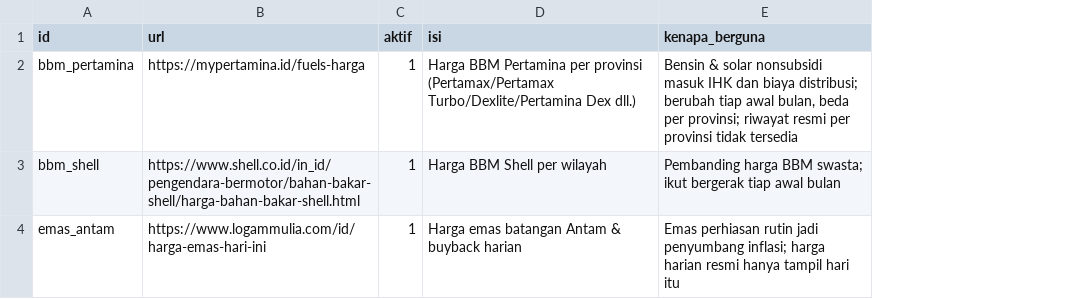
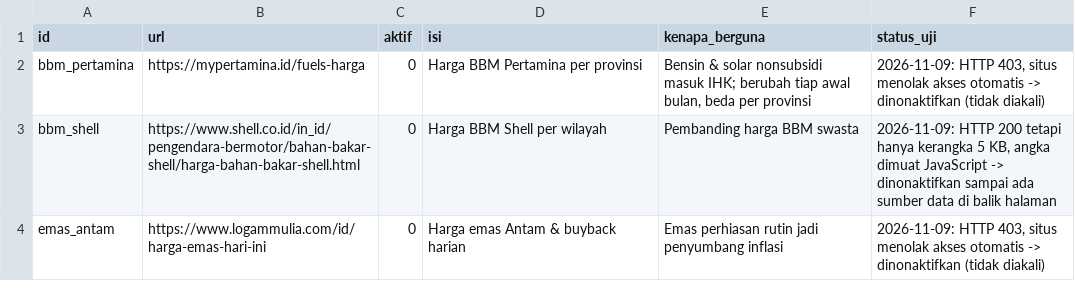
Before and after one commit to mrafiraamadhan/arsip-realtime-indonesia, a CSV file: config/halaman.csv, drawn as a sheet; the diff names each change by its address in the sheet, - before the commit and + after, or states it on an @@ line.

```diff
--- a/config/halaman.csv
+++ b/config/halaman.csv
+column F (status_uji), rows 2-4: 2026-11-09: HTTP 403, situs menolak akses otomatis -> dinonaktifkan (tidak diakali) | 2026-11-09: HTTP 200 tetapi hanya kerangka 5 KB, angka dimuat JavaScript -> dinonaktifkan sampai ada sumber data di balik halaman | 2026-11-09: HTTP 403, situs menolak akses otomatis -> dinonaktifkan (tidak diakali)
-C2:C4 (aktif): 1
+C2:C4 (aktif): 0
-D2 (isi): …per provinsi (Pertamax/Pertamax Turbo/Dexlite/Pertamina Dex dll.)
+D2 (isi): …per provinsi
-E2 (kenapa_berguna): …nonsubsidi masuk IHK dan biaya distribusi; berubah tiap awal bulan, beda per provinsi; riwayat resmi per provinsi tidak tersedia
+E2 (kenapa_berguna): …nonsubsidi masuk IHK; berubah tiap awal bulan, beda per provinsi
-E3 (kenapa_berguna): Pembanding harga BBM swasta; ikut bergerak tiap awal bulan
+E3 (kenapa_berguna): Pembanding harga BBM swasta
-D4 (isi): Harga emas batangan Antam & buyback harian
+D4 (isi): Harga emas Antam & buyback harian
-E4 (kenapa_berguna): …jadi penyumbang inflasi; harga harian resmi hanya tampil hari itu
+E4 (kenapa_berguna): …jadi penyumbang inflasi
```
